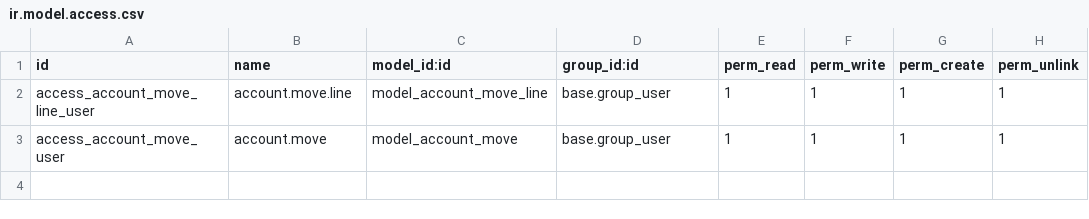
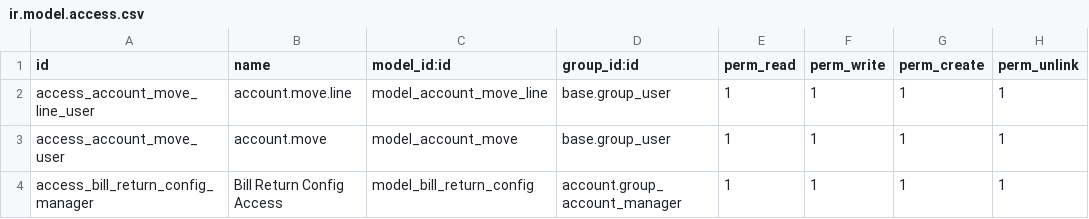
Before and after one commit to glad47/bill_return, a CSV file: security/ir.model.access.csv, drawn as a sheet; the diff names each change by its address in the sheet, - before the commit and + after, or states it on an @@ line.

Commit message:
adding configration

```diff
--- a/security/ir.model.access.csv
+++ b/security/ir.model.access.csv
+row 4: access_bill_return_config_manager | Bill Return Config Access | model_bill_return_config | account.group_account_manager | 1 | 1 | 1 | 1
```
Also changed, not shown: 8 other files.
